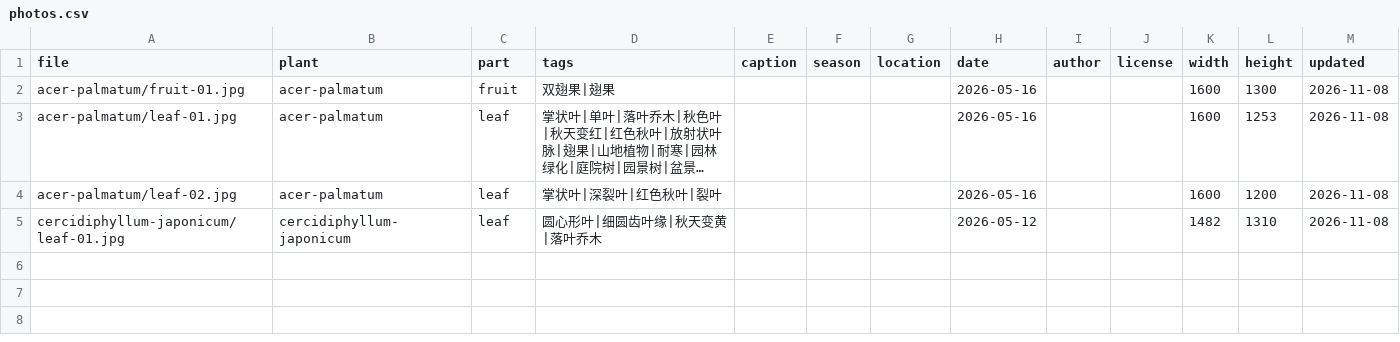
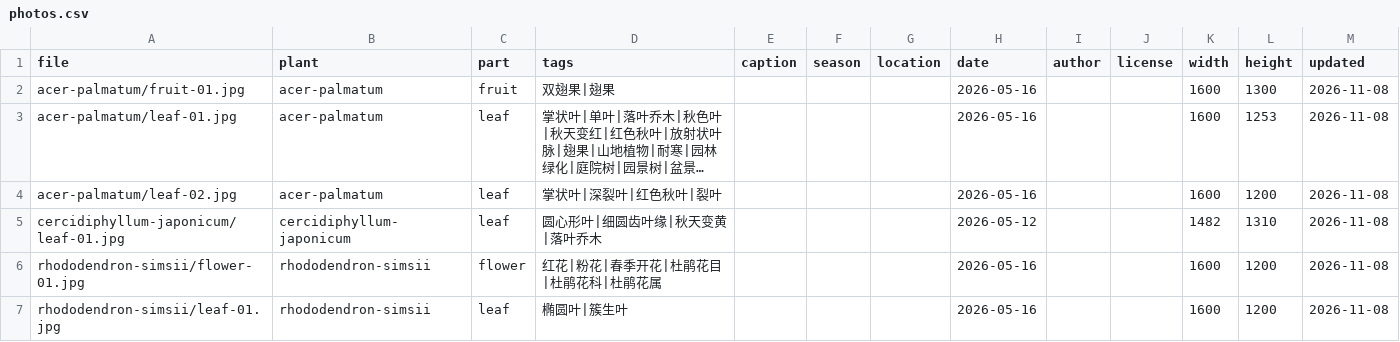
Before and after one commit to zhengxr566/plantatlas, a CSV file: data/photos.csv, drawn as a sheet; long unchanged cells end in ….

Commit message:
update photos 2026-11-08

```diff
--- a/data/photos.csv
+++ b/data/photos.csv
@@ -5 +5,3 @@ acer-palmatum/leaf-02.jpg,acer-palmatum,leaf,掌状叶|深裂叶|红色秋叶|
 cercidiphyllum-japonicum/leaf-01.jpg,cercidiphyllum-japonicum,leaf,圆心形叶|细圆齿叶缘|秋天变黄|落叶乔木,,,,2026-05-12,,,1482,1310,2026-11-08
+rhododendron-simsii/flower-01.jpg,rhododendron-simsii,flower,红花|粉花|春季开花|杜鹃花目|杜鹃花科|杜鹃花属,,,,2026-05-16,,,1600,1200,2026-11-08
+rhododendron-simsii/leaf-01.jpg,rhododendron-simsii,leaf,椭圆叶|簇生叶,,,,2026-05-16,,,1600,1200,2026-11-08
```
Also changed, not shown: 10 other files.
